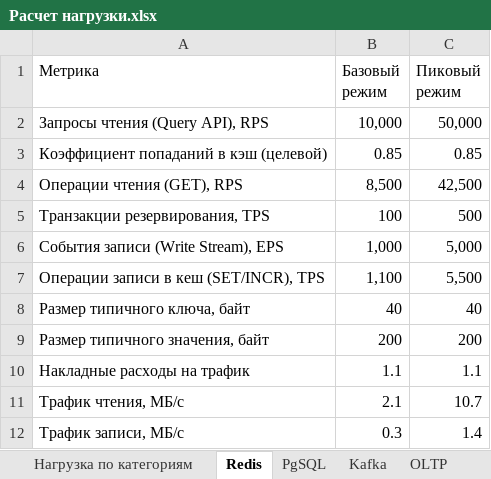
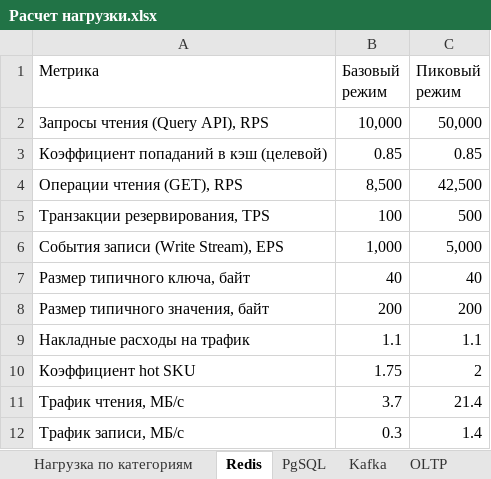
Before and after one commit to taz-mania/k.feoktistov-SD, an Excel workbook: doc/рассчет/Расчет нагрузки.xlsx, sheet Redis, drawn as a sheet; values as stored, in another font and other column widths than the file's, no borders; removed rows and columns are numbered as before the commit, all else as after; the diff names each change by its address in the sheet, - before the commit and + after, or states it on an @@ line.

```diff
--- a/doc/рассчет/Расчет нагрузки.xlsx (sheet Redis)
+++ b/doc/рассчет/Расчет нагрузки.xlsx (sheet Redis)
-row 7: Операции записи в кеш (SET/INCR), TPS | 1,100 | 5,500
+row 10: Коэффициент hot SKU | 1.75 | 2
-B11 (Базовый режим): 2.1
+B11 (Базовый режим): 3.7
-C11 (Пиковый режим): 10.7
+C11 (Пиковый режим): 21.4
```
Also changed, not shown: sheet PgSQL, sheet Гео-поиск, sheet Нагрузка по категориям, other sheet tabs, doc/рассчет/Компоненты сервиса eDA.xlsx, 3 other files.
